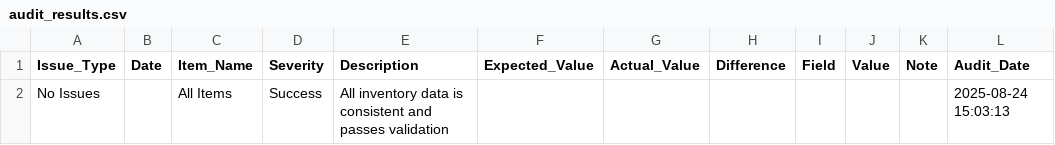
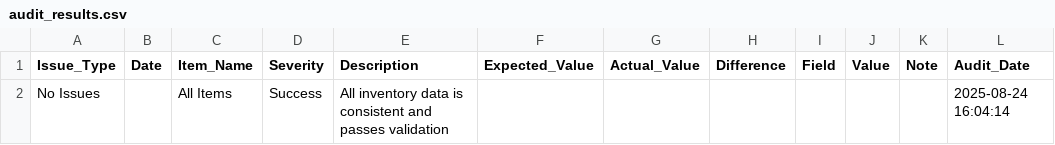
Before and after one commit to k1monfared/cafe_manager, a CSV file: data/audit_results.csv, drawn as a sheet.

```diff
--- a/data/audit_results.csv
+++ b/data/audit_results.csv
@@ -1,2 +1,2 @@
 Issue_Type,Date,Item_Name,Severity,Description,Expected_Value,Actual_Value,Difference,Field,Value,Note,Audit_Date
-No Issues,,All Items,Success,All inventory data is consistent and passes validation,,,,,,,2025-08-24 15:03:13
+No Issues,,All Items,Success,All inventory data is consistent and passes validation,,,,,,,2025-08-24 16:04:14
```
Also changed, not shown: data/forecast_results.csv, data/recommendations.csv, 2 other files.
